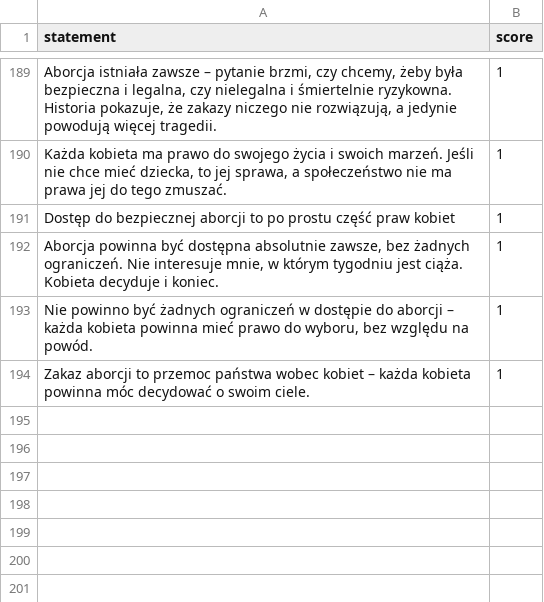
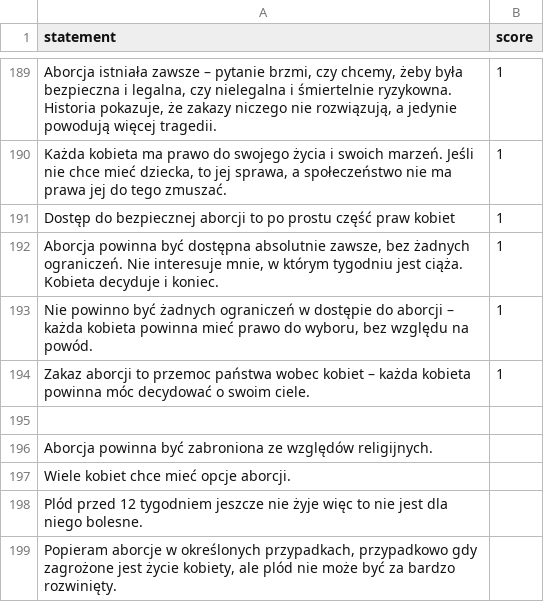
Before and after one commit to ogSikma/Political_compass, a CSV file: datasets/aborcja.csv, drawn as a sheet; only a part is shown, gaps mark what is left out.

```diff
--- a/datasets/aborcja.csv
+++ b/datasets/aborcja.csv
@@ -194 +194,6 @@ Nie powinno być żadnych ograniczeń w dostępie do aborcji – każda kobieta
 Zakaz aborcji to przemoc państwa wobec kobiet – każda kobieta powinna móc decydować o swoim ciele.;1
+;
+Aborcja powinna być zabroniona ze względów religijnych.;
+Wiele kobiet chce mieć opcje aborcji.;
+Plód przed 12 tygodniem jeszcze nie żyje więc to nie jest dla niego bolesne.;
+Popieram aborcje w określonych przypadkach, przypadkowo gdy zagrożone jest życie kobiety, ale plód nie może być za bardzo rozwinięty.;
```
Also changed, not shown: datasets/armia_ue.csv, datasets/bron.csv, 6 other files.
